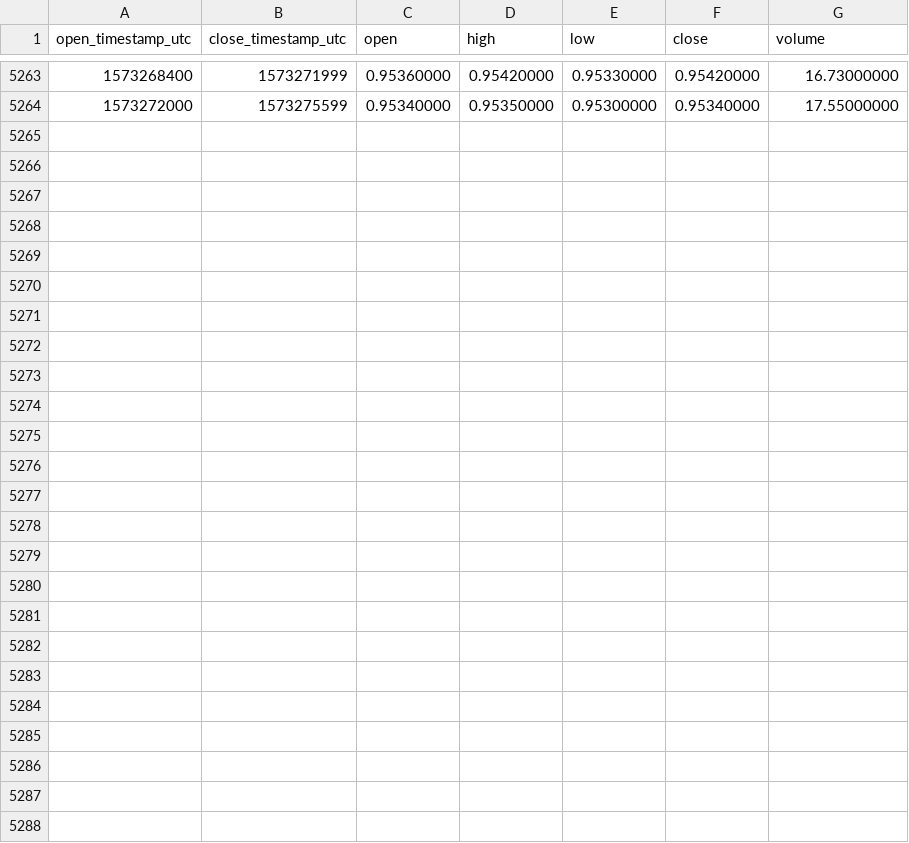
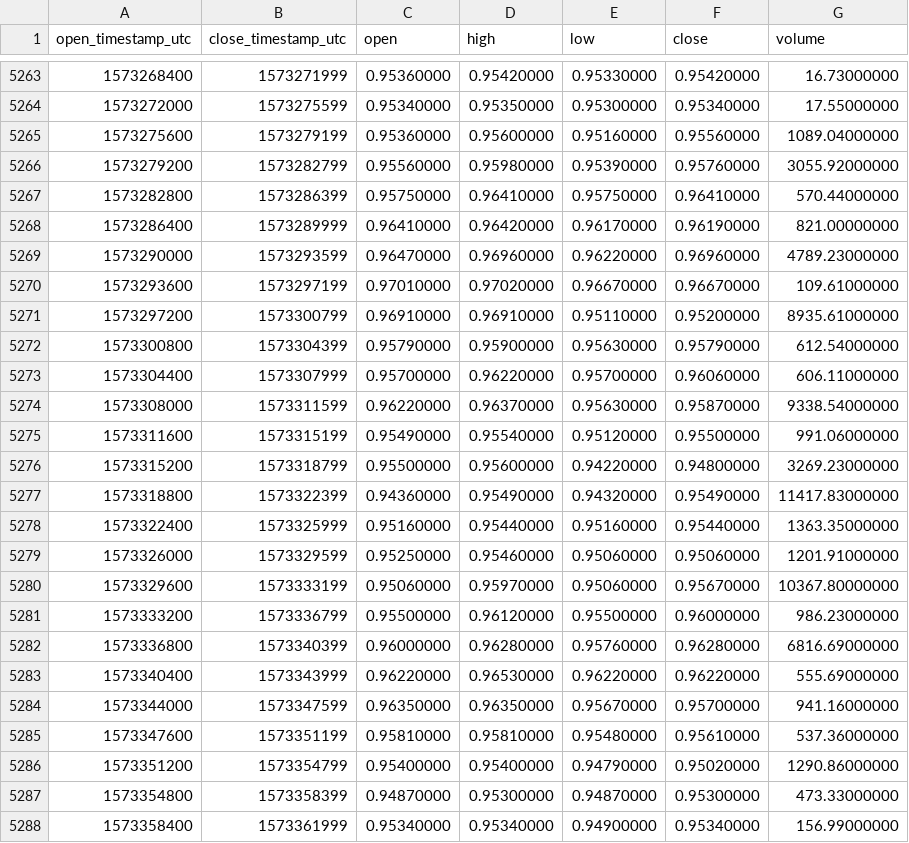
Before and after one commit to cryptobigbro/binance-OMGUSDT, a CSV file: binance-OMGUSDT-1h.csv, drawn as a sheet; only a part is shown, gaps mark what is left out.

Commit message:
Update OHLCV data.

```diff
--- a/binance-OMGUSDT-1h.csv
+++ b/binance-OMGUSDT-1h.csv
@@ -5264 +5264,25 @@ open_timestamp_utc,close_timestamp_utc,open,high,low,close,volume
 1573272000,1573275599,0.95340000,0.95350000,0.95300000,0.95340000,17.55000000
+1573275600,1573279199,0.95360000,0.95600000,0.95160000,0.95560000,1089.04000000
+1573279200,1573282799,0.95560000,0.95980000,0.95390000,0.95760000,3055.92000000
+1573282800,1573286399,0.95750000,0.96410000,0.95750000,0.96410000,570.44000000
+1573286400,1573289999,0.96410000,0.96420000,0.96170000,0.96190000,821.00000000
+1573290000,1573293599,0.96470000,0.96960000,0.96220000,0.96960000,4789.23000000
+1573293600,1573297199,0.97010000,0.97020000,0.96670000,0.96670000,109.61000000
+1573297200,1573300799,0.96910000,0.96910000,0.95110000,0.95200000,8935.61000000
+1573300800,1573304399,0.95790000,0.95900000,0.95630000,0.95790000,612.54000000
+1573304400,1573307999,0.95700000,0.96220000,0.95700000,0.96060000,606.11000000
+1573308000,1573311599,0.96220000,0.96370000,0.95630000,0.95870000,9338.54000000
+1573311600,1573315199,0.95490000,0.95540000,0.95120000,0.95500000,991.06000000
+1573315200,1573318799,0.95500000,0.95600000,0.94220000,0.94800000,3269.23000000
+1573318800,1573322399,0.94360000,0.95490000,0.94320000,0.95490000,11417.83000000
+1573322400,1573325999,0.95160000,0.95440000,0.95160000,0.95440000,1363.35000000
+1573326000,1573329599,0.95250000,0.95460000,0.95060000,0.95060000,1201.91000000
+1573329600,1573333199,0.95060000,0.95970000,0.95060000,0.95670000,10367.80000000
+1573333200,1573336799,0.95500000,0.96120000,0.95500000,0.96000000,986.23000000
+1573336800,1573340399,0.96000000,0.96280000,0.95760000,0.96280000,6816.69000000
+1573340400,1573343999,0.96220000,0.96530000,0.96220000,0.96220000,555.69000000
+1573344000,1573347599,0.96350000,0.96350000,0.95670000,0.95700000,941.16000000
+1573347600,1573351199,0.95810000,0.95810000,0.95480000,0.95610000,537.36000000
+1573351200,1573354799,0.95400000,0.95400000,0.94790000,0.95020000,1290.86000000
+1573354800,1573358399,0.94870000,0.95300000,0.94870000,0.95300000,473.33000000
+1573358400,1573361999,0.95340000,0.95340000,0.94900000,0.95340000,156.99000000
```
Also changed, not shown: binance-OMGUSDT-1d.csv.
